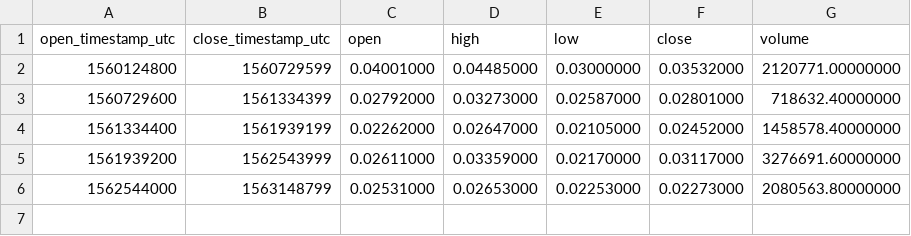
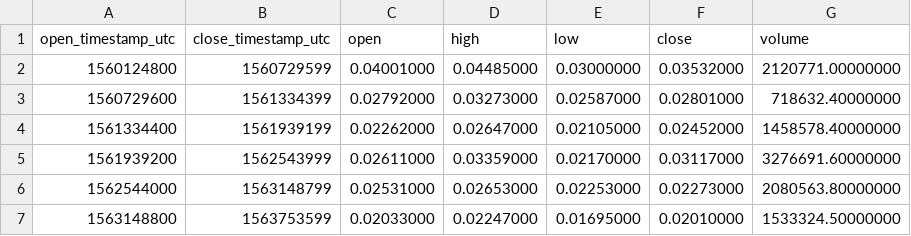
Before and after one commit to cryptobigbro/binance-FTMPAX, a CSV file: binance-FTMPAX-1w.csv, drawn as a sheet; the diff names each change by its address in the sheet, - before the commit and + after, or states it on an @@ line.

```diff
--- a/binance-FTMPAX-1w.csv
+++ b/binance-FTMPAX-1w.csv
+row 7: 1563148800 | 1563753599 | 0.02033000 | 0.02247000 | 0.01695000 | 0.02010000 | 1533324.50000000
```
Also changed, not shown: binance-FTMPAX-1d.csv, binance-FTMPAX-1h.csv, 1 other file.
